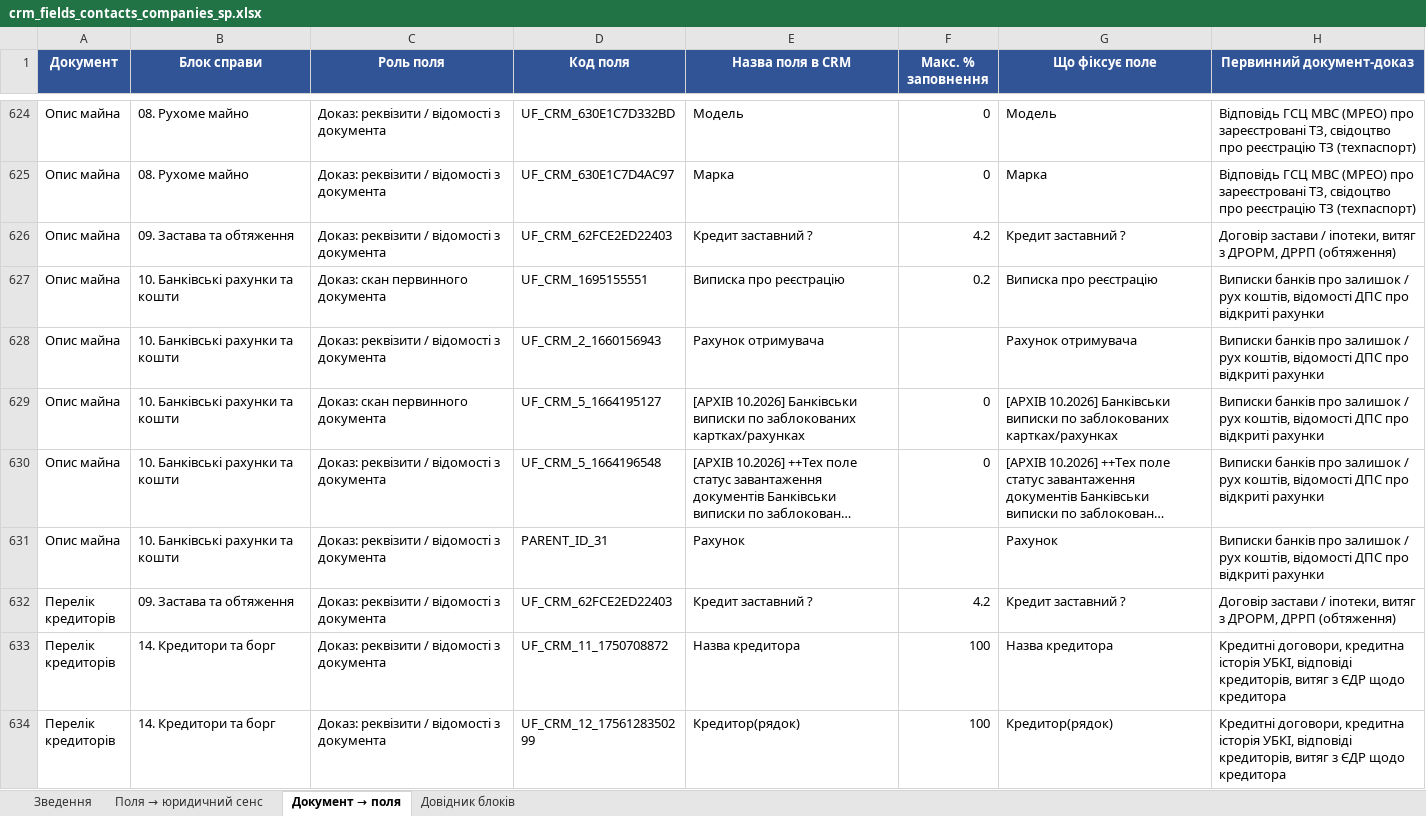
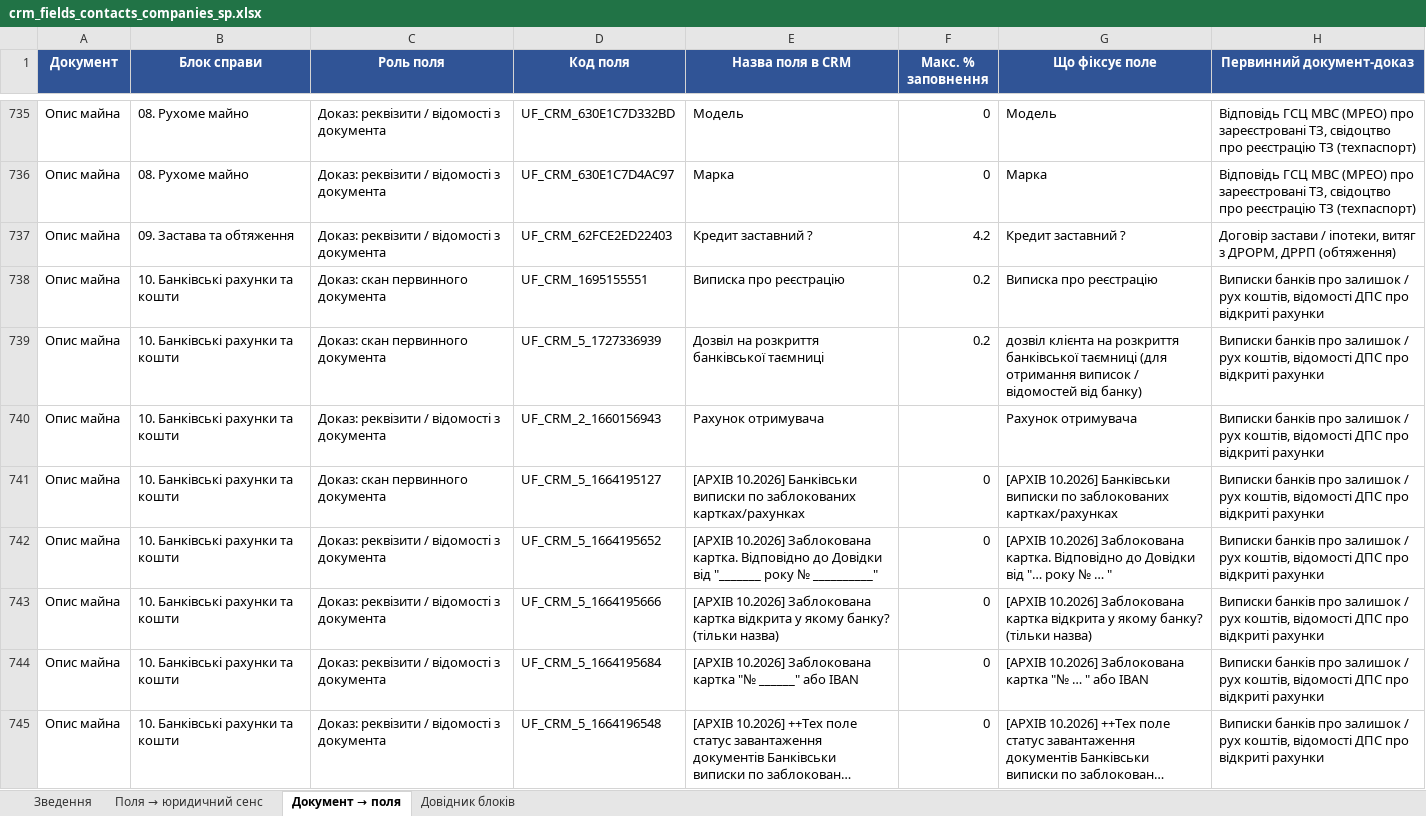
Before and after one commit to Zvilnymo/etl_zv, an Excel workbook: docs/crm_fields/crm_fields_contacts_companies_sp.xlsx, sheet Документ → поля, drawn as a sheet; only a part is shown, gaps mark what is left out; the shorter side is filled out with more unchanged rows; long unchanged cells end in …; values as stored, in another font and other column widths than the file's, no borders; the diff covers the shown part only; the diff names each change by its address in the sheet, - before the commit and + after, or states it on an @@ line.

```diff
--- a/docs/crm_fields/crm_fields_contacts_companies_sp.xlsx (sheet Документ → поля)
+++ b/docs/crm_fields/crm_fields_contacts_companies_sp.xlsx (sheet Документ → поля)
+row 739: Опис майна | 10. Банківські рахунки та кошти | Доказ: скан первинного документа | UF_CRM_5_1727336939 | Дозвіл на розкриття банківської таємниці | 0.2 | дозвіл клієнта на розкриття банківської таємниці (для отримання виписок / відомостей від банку) | Виписки банків про залишок / рух коштів, відомості ДПС про відкриті рахунки
+row 742: Опис майна | 10. Банківські рахунки та кошти | Доказ: реквізити / відомості з документа | UF_CRM_5_1664195652 | [АРХІВ 10.2026] Заблокована картка. Відповідно до Довідки від "_______ року № __________" | 0 | [АРХІВ 10.2026] Заблокована картка. Відповідно до Довідки від "… року № … " | Виписки банків про залишок / рух коштів, відомості ДПС про відкриті рахунки
+row 743: Опис майна | 10. Банківські рахунки та кошти | Доказ: реквізити / відомості з документа | UF_CRM_5_1664195666 | [АРХІВ 10.2026] Заблокована картка відкрита у якому банку? (тільки назва) | 0 | [АРХІВ 10.2026] Заблокована картка відкрита у якому банку? (тільки назва) | Виписки банків про залишок / рух коштів, відомості ДПС про відкриті рахунки
+row 744: Опис майна | 10. Банківські рахунки та кошти | Доказ: реквізити / відомості з документа | UF_CRM_5_1664195684 | [АРХІВ 10.2026] Заблокована картка "№ ______" або IBAN | 0 | [АРХІВ 10.2026] Заблокована картка "№ … " або IBAN | Виписки банків про залишок / рух коштів, відомості ДПС про відкриті рахунки
```
Also changed, not shown: 194 added rows elsewhere in this sheet, sheet Поля → юридичний сенс, sheet Зведення, sheet Довідник блоків, 3 other files.
